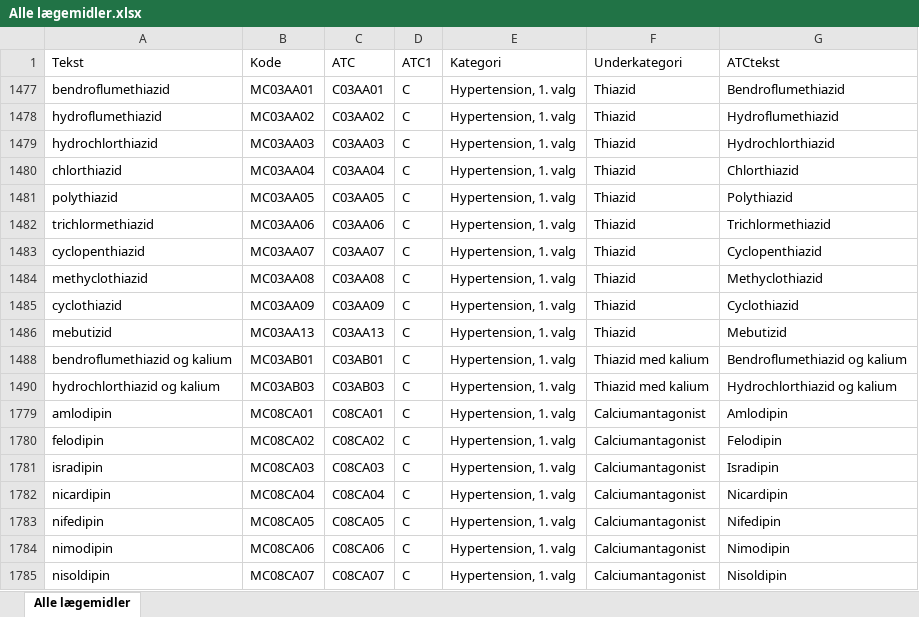
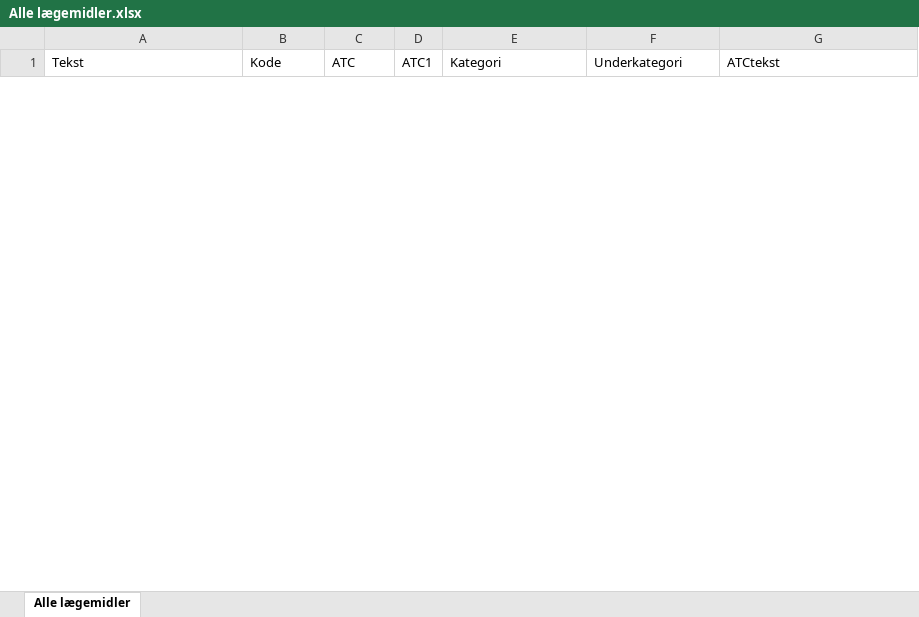
Before and after one commit to kfaauh/kfaapps, an Excel workbook: data-scripts/Alle lægemidler.xlsx, sheet Alle lægemidler, drawn as a sheet; only a part is shown; values as stored, in another font and other column widths than the file's, no borders; table styles not drawn; removed rows and columns are numbered as before the commit, all else as after; the diff covers the shown part only; the diff names each change by its address in the sheet, - before the commit and + after, or states it on an @@ line.

Commit message:
Add files via upload

```diff
--- a/data-scripts/Alle lægemidler.xlsx (sheet Alle lægemidler)
+++ b/data-scripts/Alle lægemidler.xlsx (sheet Alle lægemidler)
-row 1477: bendroflumethiazid | MC03AA01 | C03AA01 | C | Hypertension, 1. valg | Thiazid | Bendroflumethiazid
-row 1478: hydroflumethiazid | MC03AA02 | C03AA02 | C | Hypertension, 1. valg | Thiazid | Hydroflumethiazid
-row 1479: hydrochlorthiazid | MC03AA03 | C03AA03 | C | Hypertension, 1. valg | Thiazid | Hydrochlorthiazid
-row 1480: chlorthiazid | MC03AA04 | C03AA04 | C | Hypertension, 1. valg | Thiazid | Chlorthiazid
-row 1481: polythiazid | MC03AA05 | C03AA05 | C | Hypertension, 1. valg | Thiazid | Polythiazid
-row 1482: trichlormethiazid | MC03AA06 | C03AA06 | C | Hypertension, 1. valg | Thiazid | Trichlormethiazid
-row 1483: cyclopenthiazid | MC03AA07 | C03AA07 | C | Hypertension, 1. valg | Thiazid | Cyclopenthiazid
-row 1484: methyclothiazid | MC03AA08 | C03AA08 | C | Hypertension, 1. valg | Thiazid | Methyclothiazid
-row 1485: cyclothiazid | MC03AA09 | C03AA09 | C | Hypertension, 1. valg | Thiazid | Cyclothiazid
-row 1486: mebutizid | MC03AA13 | C03AA13 | C | Hypertension, 1. valg | Thiazid | Mebutizid
-row 1488: bendroflumethiazid og kalium | MC03AB01 | C03AB01 | C | Hypertension, 1. valg | Thiazid med kalium | Bendroflumethiazid og kalium
-row 1490: hydrochlorthiazid og kalium | MC03AB03 | C03AB03 | C | Hypertension, 1. valg | Thiazid med kalium | Hydrochlorthiazid og kalium
-row 1779: amlodipin | MC08CA01 | C08CA01 | C | Hypertension, 1. valg | Calciumantagonist | Amlodipin
-row 1780: felodipin | MC08CA02 | C08CA02 | C | Hypertension, 1. valg | Calciumantagonist | Felodipin
-row 1781: isradipin | MC08CA03 | C08CA03 | C | Hypertension, 1. valg | Calciumantagonist | Isradipin
-row 1782: nicardipin | MC08CA04 | C08CA04 | C | Hypertension, 1. valg | Calciumantagonist | Nicardipin
-row 1783: nifedipin | MC08CA05 | C08CA05 | C | Hypertension, 1. valg | Calciumantagonist | Nifedipin
-row 1784: nimodipin | MC08CA06 | C08CA06 | C | Hypertension, 1. valg | Calciumantagonist | Nimodipin
-row 1785: nisoldipin | MC08CA07 | C08CA07 | C | Hypertension, 1. valg | Calciumantagonist | Nisoldipin
```
Also changed, not shown: 12 added rows and 74 removed rows elsewhere in this sheet, hidden cells.
